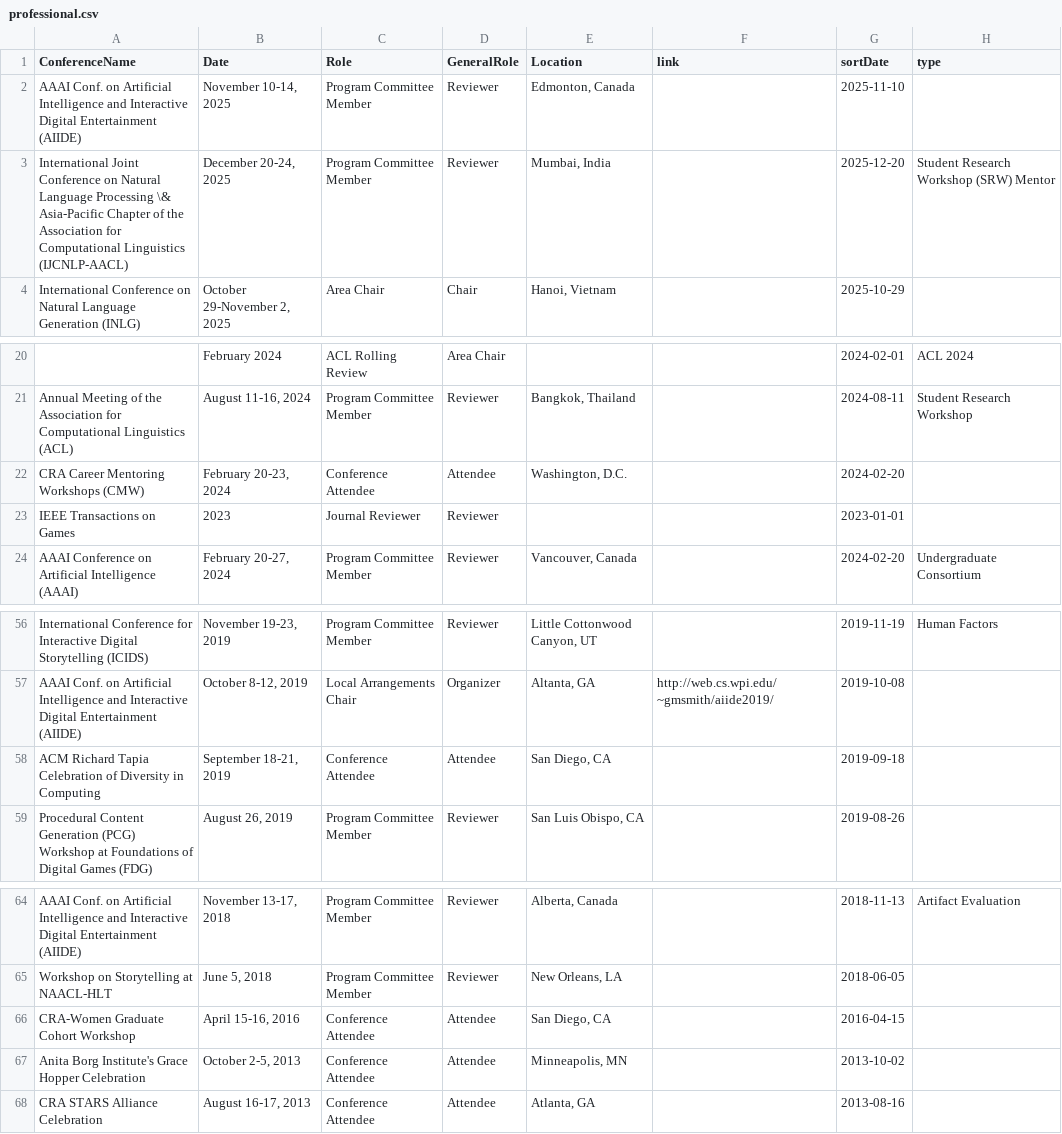
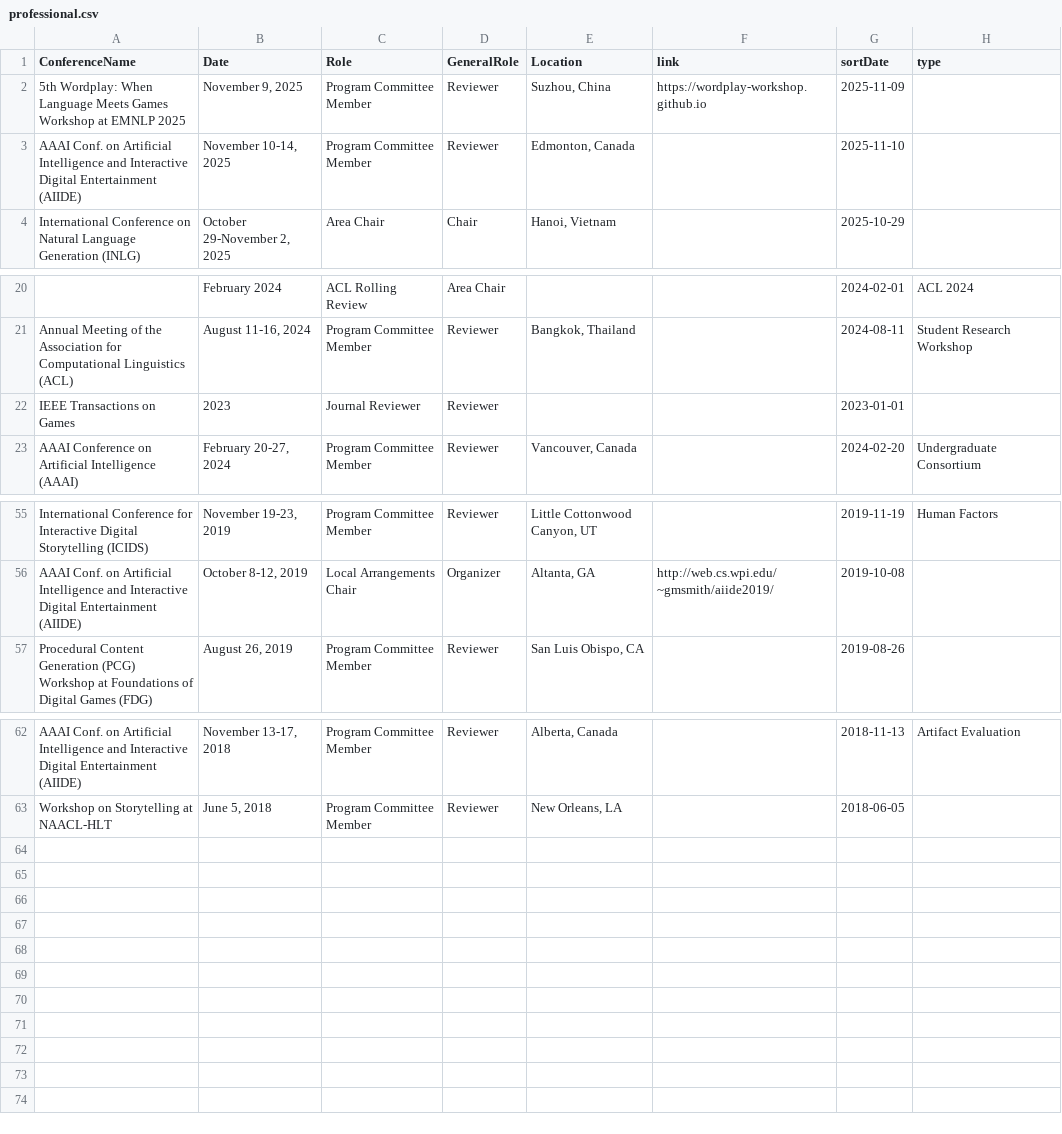
Before and after one commit to lara-martin/CV, a CSV file: cv/professional.csv, drawn as a sheet; only a part is shown, gaps mark what is left out; removed rows and columns are numbered as before the commit, all else as after; the diff names each change by its address in the sheet, - before the commit and + after, or states it on an @@ line.

```diff
--- a/cv/professional.csv
+++ b/cv/professional.csv
+row 2: 5th Wordplay: When Language Meets Games Workshop at EMNLP 2025 | November 9, 2025 | Program Committee Member | Reviewer | Suzhou, China | https://wordplay-workshop.github.io | 2025-11-09
-row 3: International Joint Conference on Natural Language Processing \& Asia-Pacific Chapter of the Association for Computational Linguistics (IJCNLP-AACL) | December 20-24, 2025 | Program Committee Member | Reviewer | Mumbai, India |  | 2025-12-20 | Student Research Workshop (SRW) Mentor
-row 22: CRA Career Mentoring Workshops (CMW) | February 20-23, 2024 | Conference Attendee | Attendee | Washington, D.C. |  | 2024-02-20
-row 58: ACM Richard Tapia Celebration of Diversity in Computing | September 18-21, 2019 | Conference Attendee | Attendee | San Diego, CA |  | 2019-09-18
-row 66: CRA-Women Graduate Cohort Workshop | April 15-16, 2016 | Conference Attendee | Attendee | San Diego, CA |  | 2016-04-15
-row 67: Anita Borg Institute's Grace Hopper Celebration | October 2-5, 2013 | Conference Attendee | Attendee | Minneapolis, MN |  | 2013-10-02
-row 68: CRA STARS Alliance Celebration | August 16-17, 2013 | Conference Attendee | Attendee | Atlanta, GA |  | 2013-08-16
```
Also changed, not shown: cv/presentations.csv, 8 other files.
